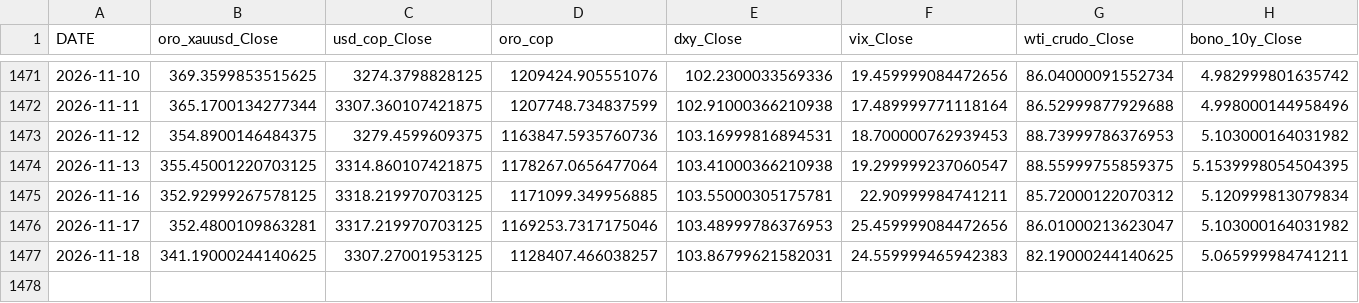
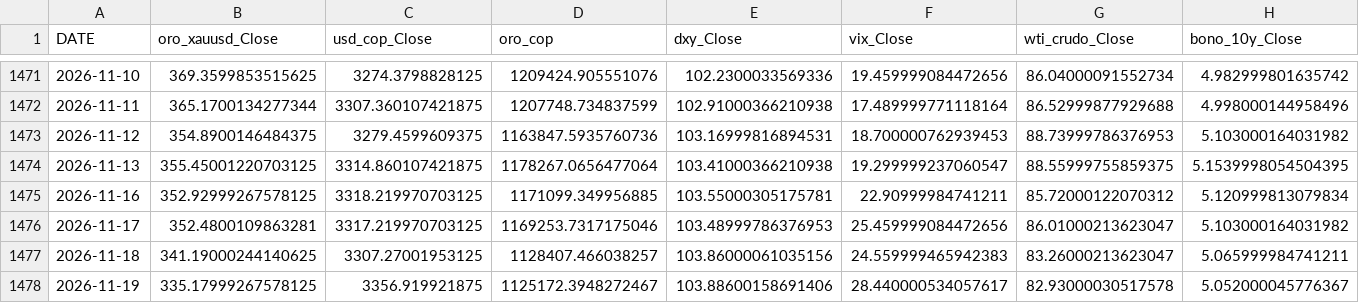
Before and after one commit to michaelsteven1299/proyecto_michael-, a CSV file: dashboard_data/historico.csv, drawn as a sheet; only a part is shown, gaps mark what is left out; rows hold the shown columns only; the diff names each change by its address in the sheet, - before the commit and + after, or states it on an @@ line.

```diff
--- a/dashboard_data/historico.csv
+++ b/dashboard_data/historico.csv
-E1477 (dxy_Close): 103.86799621582031
+E1477 (dxy_Close): 103.86000061035156
-G1477 (wti_crudo_Close): 82.19000244140625
+G1477 (wti_crudo_Close): 83.26000213623047
+row 1478: 2026-11-19 | 335.17999267578125 | 3356.919921875 | 1125172.3948272467 | 103.88600158691406 | 28.440000534057617 | 82.93000030517578 | 5.052000045776367
```
Also changed, not shown: dashboard_data/metricas_modelos.csv, dashboard_data/prediccion.csv, 6 other files.
